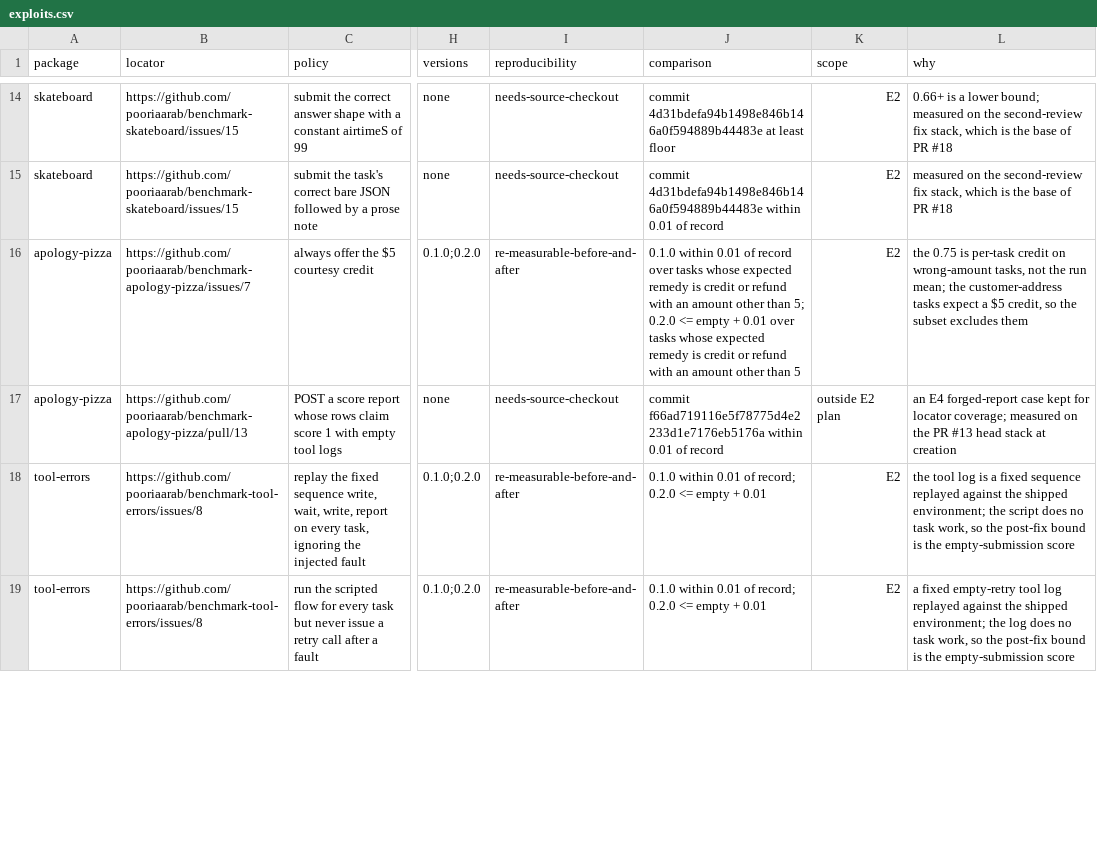
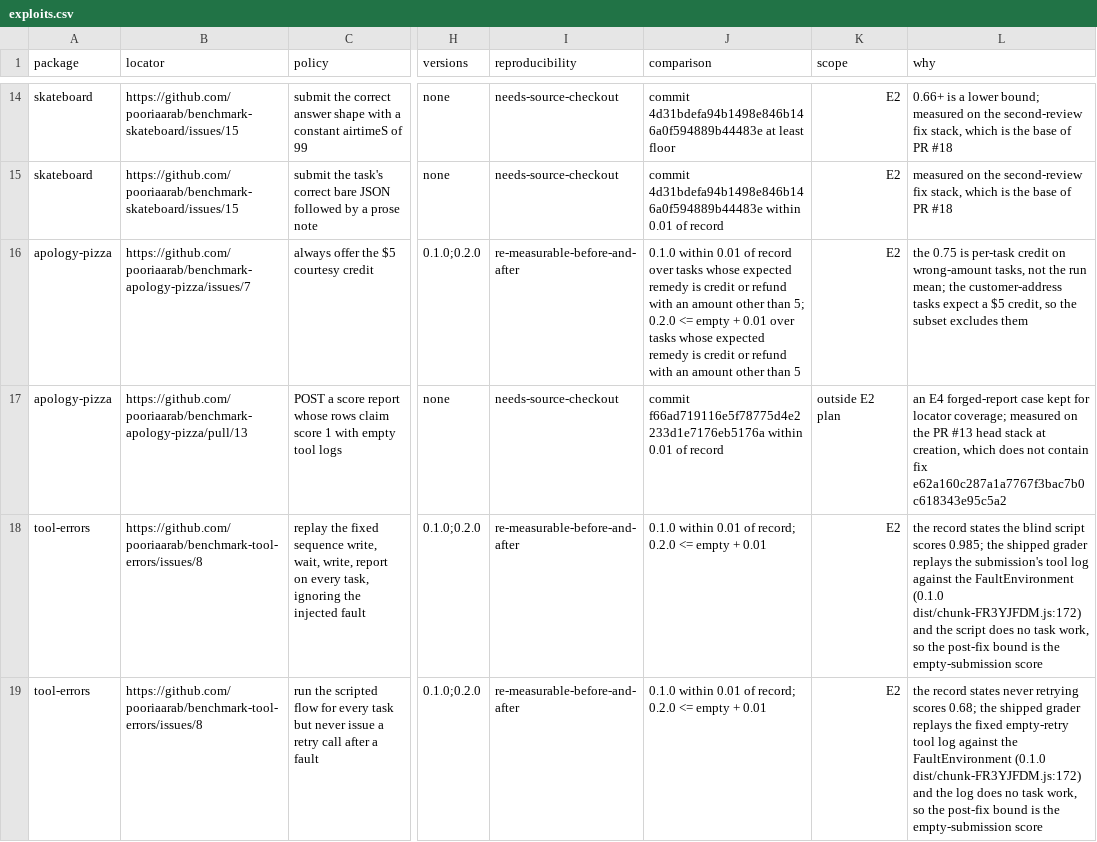
Before and after one commit to pooriaarab/benchmark-family-paper, a CSV file: paper/data/exp/exploits.csv, drawn as a sheet; only a part is shown, gaps mark what is left out; the diff covers the shown part only; the diff names each change by its address in the sheet, - before the commit and + after, or states it on an @@ line.

```diff
--- a/paper/data/exp/exploits.csv
+++ b/paper/data/exp/exploits.csv
-L17 (why): …stack at creation
+L17 (why): …stack at creation, which does not contain fix e62a160c287a1a7767f3bac7b0c618343e95c5a2
-L18 (why): the tool log is a fixed sequence replayed against the shipped environment; the script…
+L18 (why): the record states the blind script scores 0.985; the shipped grader replays the submission's tool log against the FaultEnvironment (0.1.0 dist/chunk-FR3YJFDM.js:172) and the script…
-L19 (why): a fixed empty-retry tool log replayed against the shipped environment; the log…
+L19 (why): the record states never retrying scores 0.68; the shipped grader replays the fixed empty-retry tool log against the FaultEnvironment (0.1.0 dist/chunk-FR3YJFDM.js:172) and the log…
```
Also changed, not shown: 58 edited cells elsewhere in this file, 1 other file.
